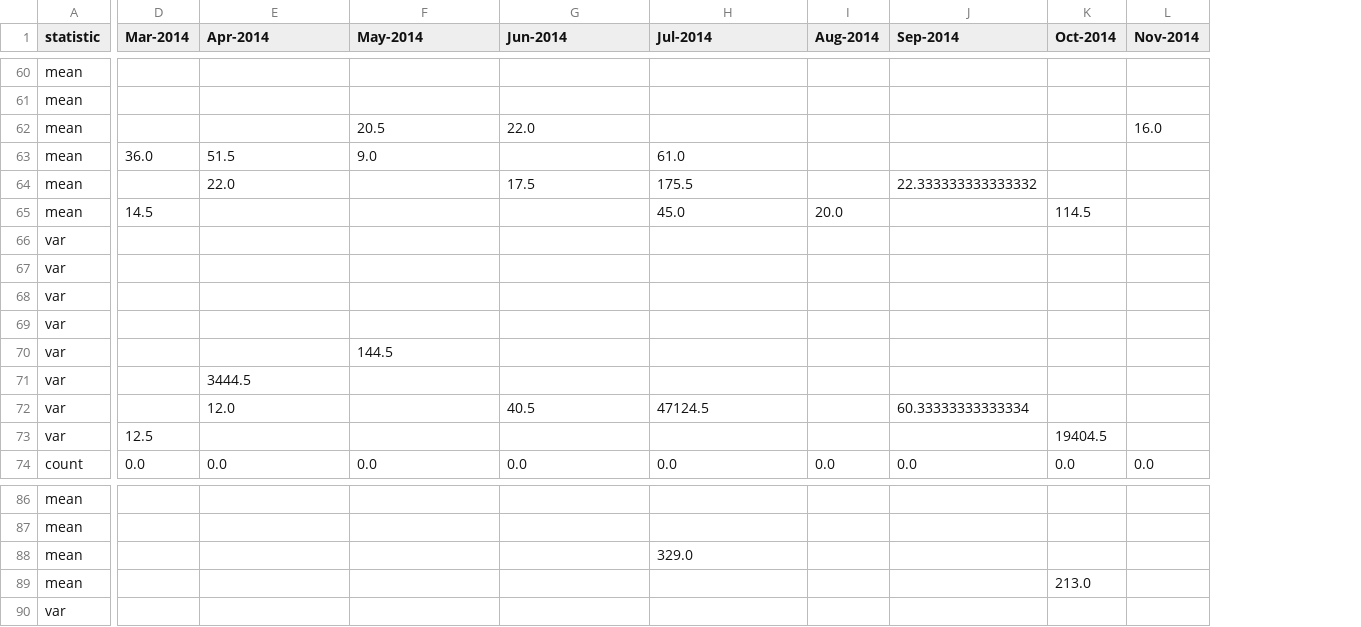
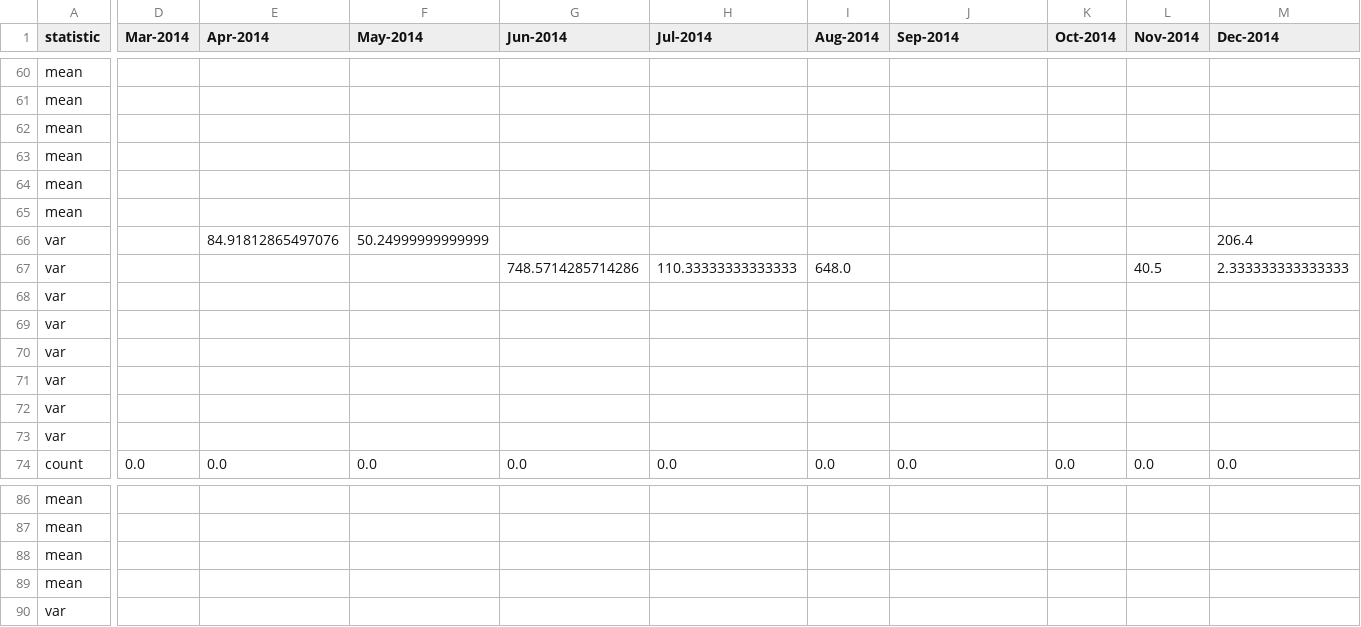
Before and after one commit to isaric4c/isaric4c.github.io, a CSV file: salt/code/summary_table.csv, drawn as a sheet; only a part is shown, gaps mark what is left out; the diff covers the shown part only; the diff names each change by its address in the sheet, - before the commit and + after, or states it on an @@ line.

```diff
--- a/salt/code/summary_table.csv
+++ b/salt/code/summary_table.csv
+column M (Dec-2014), rows 66-74: 206.4 | 2.333333333333333 |  |  |  |  |  |  | 0.0
-F62 (May-2014): 20.5
+F62 (May-2014): (empty)
-G62 (Jun-2014): 22.0
+G62 (Jun-2014): (empty)
-L62 (Nov-2014): 16.0
+L62 (Nov-2014): (empty)
-D63 (Mar-2014): 36.0
+D63 (Mar-2014): (empty)
-E63 (Apr-2014): 51.5
+E63 (Apr-2014): (empty)
-F63 (May-2014): 9.0
+F63 (May-2014): (empty)
-H63 (Jul-2014): 61.0
+H63 (Jul-2014): (empty)
-E64 (Apr-2014): 22.0
+E64 (Apr-2014): (empty)
-G64 (Jun-2014): 17.5
+G64 (Jun-2014): (empty)
-H64 (Jul-2014): 175.5
+H64 (Jul-2014): (empty)
-J64 (Sep-2014): 22.333333333333332
+J64 (Sep-2014): (empty)
-D65 (Mar-2014): 14.5
+D65 (Mar-2014): (empty)
-H65 (Jul-2014): 45.0
+H65 (Jul-2014): (empty)
-I65 (Aug-2014): 20.0
+I65 (Aug-2014): (empty)
-K65 (Oct-2014): 114.5
+K65 (Oct-2014): (empty)
-E66 (Apr-2014): (empty)
+E66 (Apr-2014): 84.91812865497076
-F66 (May-2014): (empty)
+F66 (May-2014): 50.24999999999999
-G67 (Jun-2014): (empty)
+G67 (Jun-2014): 748.5714285714286
-H67 (Jul-2014): (empty)
+H67 (Jul-2014): 110.33333333333333
-I67 (Aug-2014): (empty)
+I67 (Aug-2014): 648.0
-L67 (Nov-2014): (empty)
+L67 (Nov-2014): 40.5
-F70 (May-2014): 144.5
+F70 (May-2014): (empty)
-E71 (Apr-2014): 3444.5
+E71 (Apr-2014): (empty)
-E72 (Apr-2014): 12.0
+E72 (Apr-2014): (empty)
-G72 (Jun-2014): 40.5
+G72 (Jun-2014): (empty)
-H72 (Jul-2014): 47124.5
+H72 (Jul-2014): (empty)
-J72 (Sep-2014): 60.33333333333334
+J72 (Sep-2014): (empty)
-D73 (Mar-2014): 12.5
+D73 (Mar-2014): (empty)
-K73 (Oct-2014): 19404.5
+K73 (Oct-2014): (empty)
-H88 (Jul-2014): 329.0
+H88 (Jul-2014): (empty)
-K89 (Oct-2014): 213.0
+K89 (Oct-2014): (empty)
```
Also changed, not shown: 3 added rows, 3 removed rows and 73 edited cells elsewhere in this file, 3 other files.
